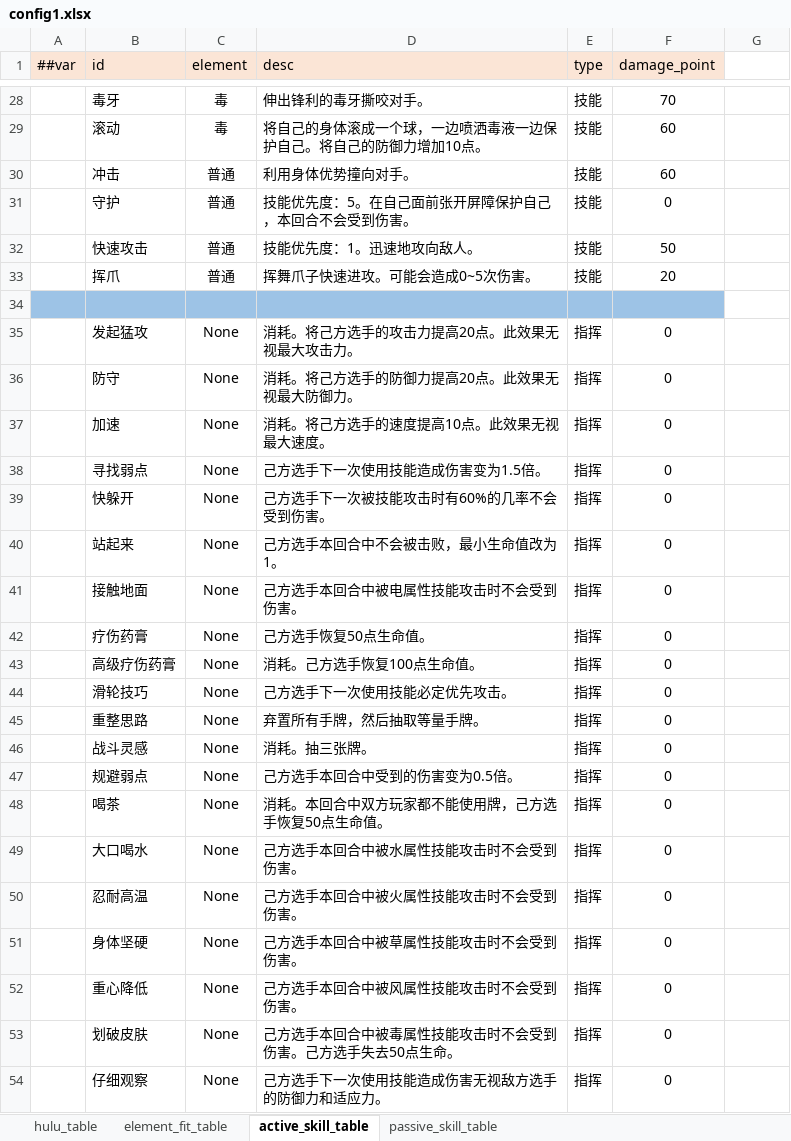
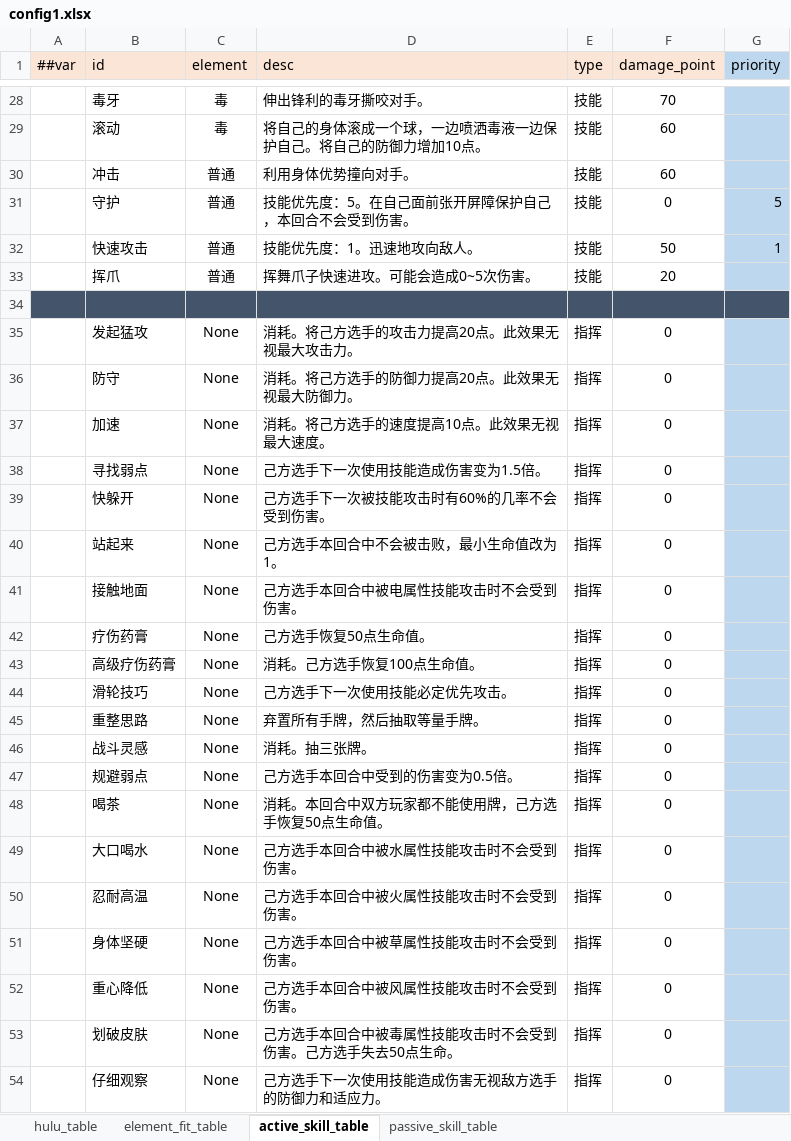
Before and after one commit to Unity-Devlop/BooomJam2024, an Excel workbook: Excels/Datas/config1.xlsx, sheet active_skill_table, drawn as a sheet; only a part is shown, gaps mark what is left out; values as stored, in another font and other column widths than the file's, no borders; the diff covers the shown part only; the diff names each change by its address in the sheet, - before the commit and + after, or states it on an @@ line.

```diff
--- a/Excels/Datas/config1.xlsx (sheet active_skill_table)
+++ b/Excels/Datas/config1.xlsx (sheet active_skill_table)
-G1: (empty)
+G1: priority
-G1:G33 fill: none
+G1:G33 fill: #BDD7EE
-G31 (priority): (empty)
+G31 (priority): 5
-G32 (priority): (empty)
+G32 (priority): 1
-A34:F34 fill: #9DC3E6
+A34:F34 fill: #44546A
-G34 fill: none
+G34 fill: #44546A
-G35:G54 fill: none
+G35:G54 fill: #BDD7EE
```
Also changed, not shown: 4 edited cells and cell formats elsewhere in this sheet, 28 other files.
